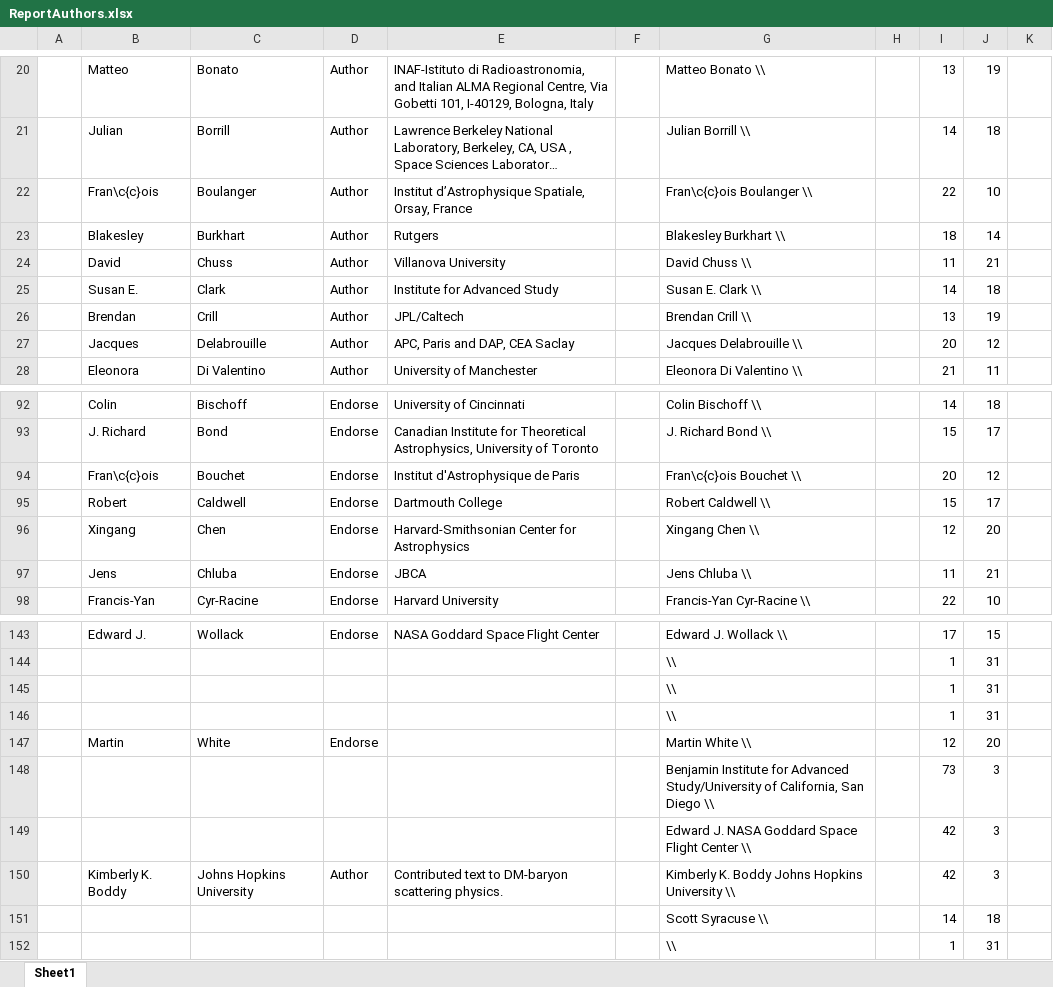
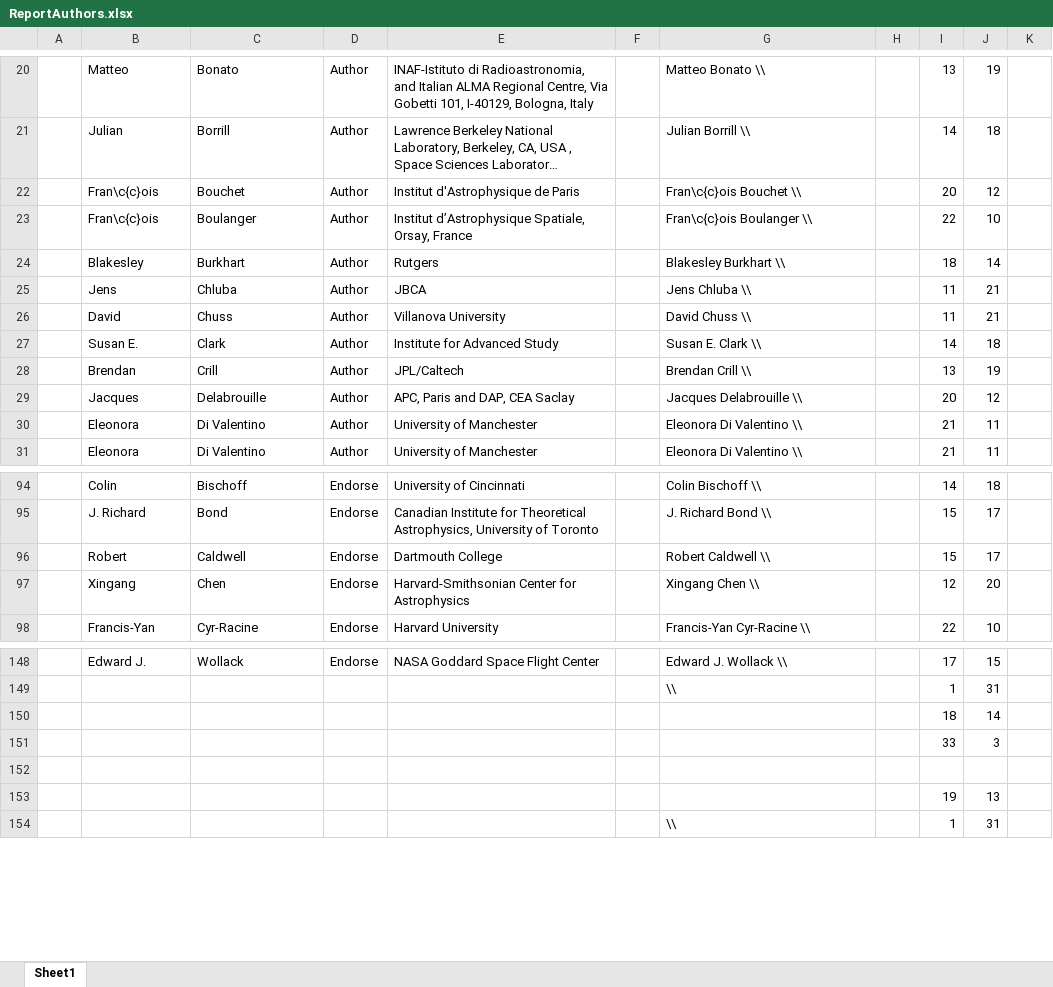
Before and after one commit to CMB-Probe/PICOReport, an Excel workbook: ReferenceDocuments/ReportAuthors.xlsx, sheet Sheet1, drawn as a sheet; only a part is shown, gaps mark what is left out; long unchanged cells end in …; values as stored, in another font and other column widths than the file's, no borders; removed rows and columns are numbered as before the commit, all else as after; the diff covers the shown part only; the diff names each change by its address in the sheet, - before the commit and + after, or states it on an @@ line.

Commit message:
updating authors, adding JPL affils

```diff
--- a/ReferenceDocuments/ReportAuthors.xlsx (sheet Sheet1)
+++ b/ReferenceDocuments/ReportAuthors.xlsx (sheet Sheet1)
+row 22:  | Fran\c{c}ois | Bouchet | Author | Institut d'Astrophysique de Paris |  | Fran\c{c}ois Bouchet \\ |  | 20 | 12
+row 25:  | Jens | Chluba | Author | JBCA |  | Jens Chluba \\ |  | 11 | 21
+row 30:  | Eleonora | Di Valentino | Author | University of Manchester |  | Eleonora Di Valentino \\ |  | 21 | 11
-row 94:  | Fran\c{c}ois | Bouchet | Endorse | Institut d'Astrophysique de Paris |  | Fran\c{c}ois Bouchet \\ |  | 20 | 12
-row 97:  | Jens | Chluba | Endorse | JBCA |  | Jens Chluba \\ |  | 11 | 21
-row 145:  |  |  |  |  |  | \\ |  | 1 | 31
-row 146:  |  |  |  |  |  | \\ |  | 1 | 31
@@ row 147 moved to row 161: Martin @@
-row 148:  |  |  |  |  |  | Benjamin Institute for Advanced Study/University of California, San Diego \\ |  | 73 | 3
-row 149:  |  |  |  |  |  | Edward J. NASA Goddard Space Flight Center \\ |  | 42 | 3
-row 150:  | Kimberly K. Boddy | Johns Hopkins University | Author | Contributed text to DM-baryon scattering physics. |  | Kimberly K. Boddy Johns Hopkins University \\ |  | 42 | 3
+row 150:  |  |  |  |  |  |  |  | 18 | 14
+row 151:  |  |  |  |  |  |  |  | 33 | 3
-row 152:  |  |  |  |  |  | Scott Syracuse \\ |  | 14 | 18
+row 152: (empty)
+row 153:  |  |  |  |  |  |  |  | 19 | 13
```
Also changed, not shown: 7 added rows, 3 removed rows, 1 moved row and 6 edited cells elsewhere in this sheet, formulas that keep their value, 1 other file.
